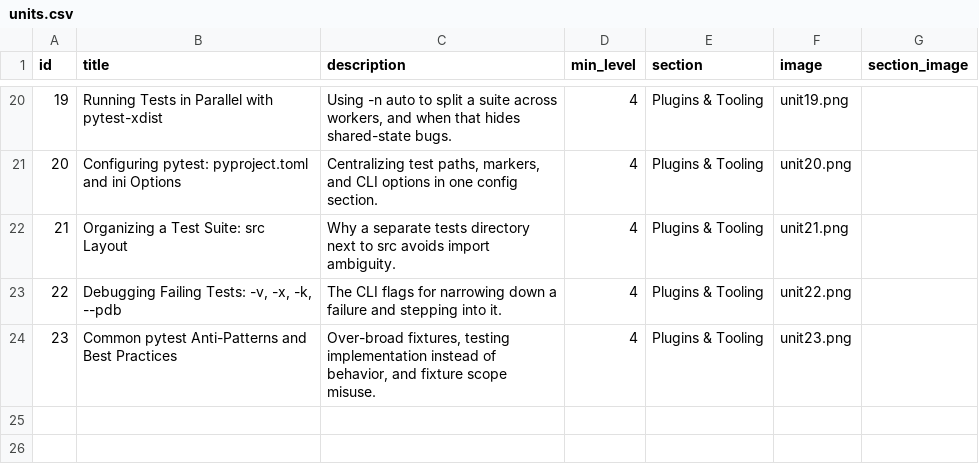
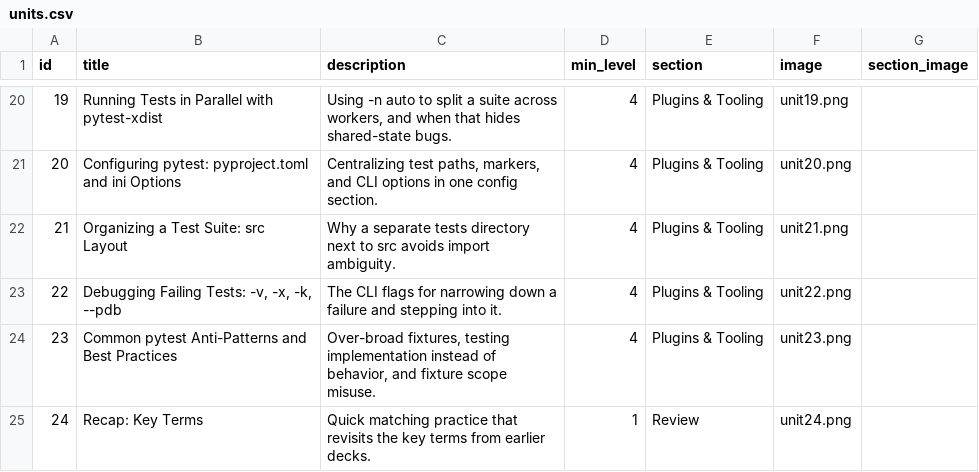
Before and after one commit to yaaddi-courses/testing-with-pytest, a CSV file: source/units.csv, drawn as a sheet; only a part is shown, gaps mark what is left out.

```diff
--- a/source/units.csv
+++ b/source/units.csv
@@ -24 +24,2 @@ id,title,description,min_level,section,image,section_image
 23,Common pytest Anti-Patterns and Best Practices,"Over-broad fixtures, testing implementation instead of behavior, and fixture scope misuse.",4,Plugins & Tooling,unit23.png,
+24,Recap: Key Terms,Quick matching practice that revisits the key terms from earlier decks.,1,Review,unit24.png,
```
Also changed, not shown: source/cards.csv, source/glossary.csv, 3 other files.
